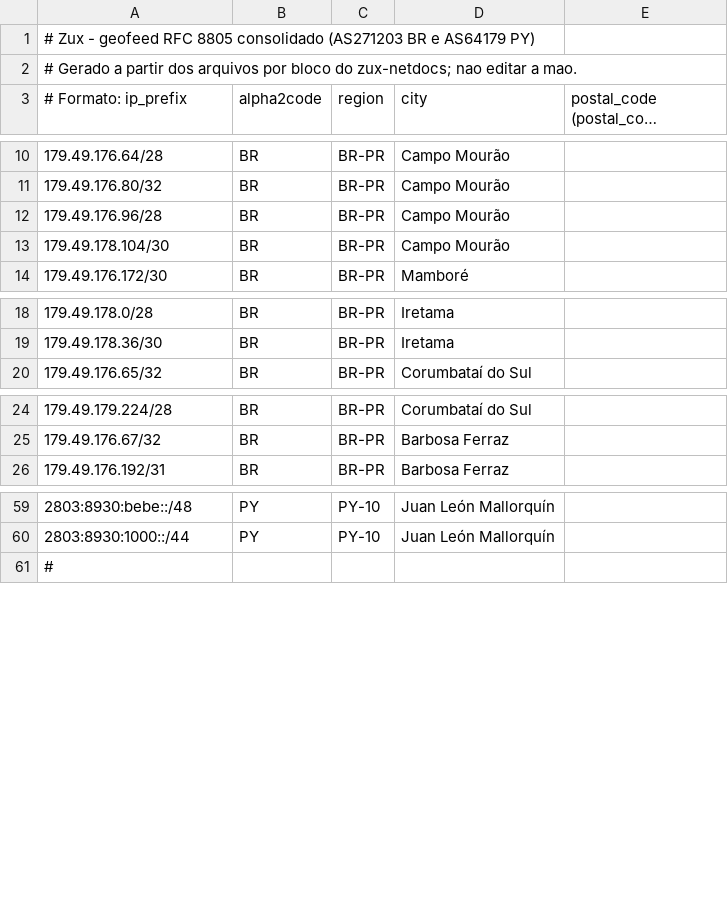
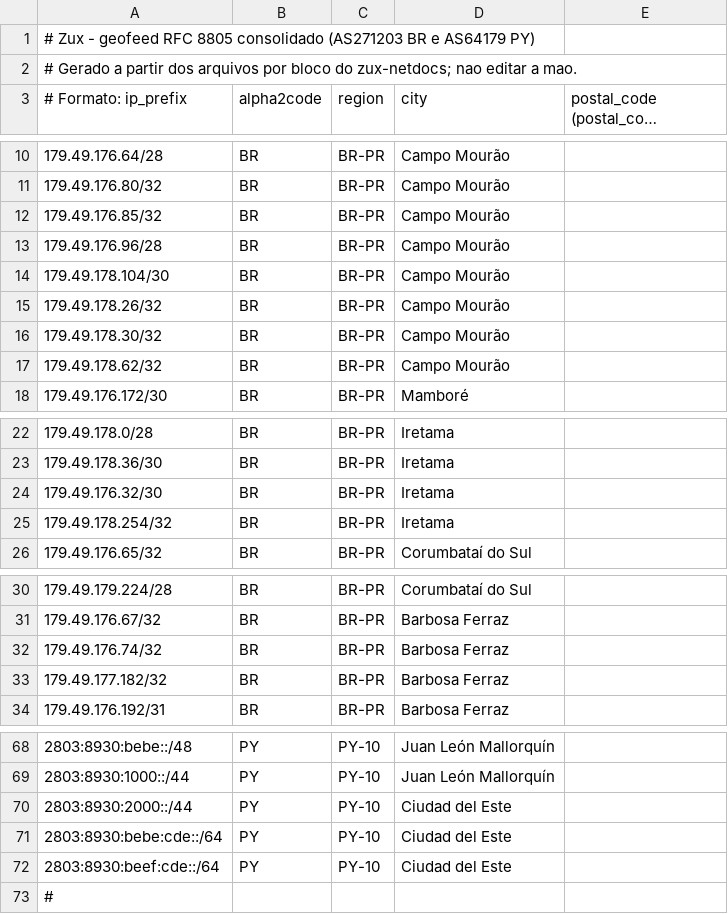
Before and after one commit to CharlesBarreto1/Site-Zux-PY, a CSV file: public/geofeed/geofeed.csv, drawn as a sheet; only a part is shown, gaps mark what is left out; long unchanged cells end in …; the diff covers the shown part only.

```diff
--- a/public/geofeed/geofeed.csv
+++ b/public/geofeed/geofeed.csv
@@ -11,4 +11,8 @@
 179.49.176.80/32,BR,BR-PR,Campo Mourão,
+179.49.176.85/32,BR,BR-PR,Campo Mourão,
 179.49.176.96/28,BR,BR-PR,Campo Mourão,
 179.49.178.104/30,BR,BR-PR,Campo Mourão,
+179.49.178.26/32,BR,BR-PR,Campo Mourão,
+179.49.178.30/32,BR,BR-PR,Campo Mourão,
+179.49.178.62/32,BR,BR-PR,Campo Mourão,
 179.49.176.172/30,BR,BR-PR,Mamboré,
@@ -19,2 +23,4 @@
 179.49.178.36/30,BR,BR-PR,Iretama,
+179.49.176.32/30,BR,BR-PR,Iretama,
+179.49.178.254/32,BR,BR-PR,Iretama,
 179.49.176.65/32,BR,BR-PR,Corumbataí do Sul,
@@ -25,2 +31,4 @@
 179.49.176.67/32,BR,BR-PR,Barbosa Ferraz,
+179.49.176.74/32,BR,BR-PR,Barbosa Ferraz,
+179.49.177.182/32,BR,BR-PR,Barbosa Ferraz,
 179.49.176.192/31,BR,BR-PR,Barbosa Ferraz,
@@ -60,2 +69,5 @@
 2803:8930:1000::/44,PY,PY-10,Juan León Mallorquín,
+2803:8930:2000::/44,PY,PY-10,Ciudad del Este,
+2803:8930:bebe:cde::/64,PY,PY-10,Ciudad del Este,
+2803:8930:beef:cde::/64,PY,PY-10,Ciudad del Este,
 #
```
Also changed, not shown: 2 added rows and 1 edited cell elsewhere in this file, public/geofeed/179.49.176.0_22.csv, public/geofeed/179.49.176.0_24.csv, 7 other files.
